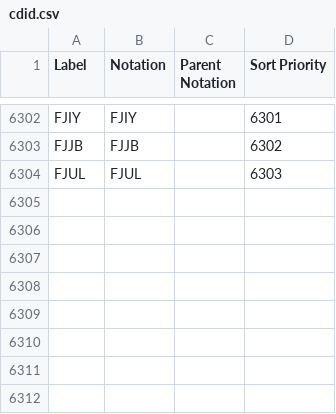
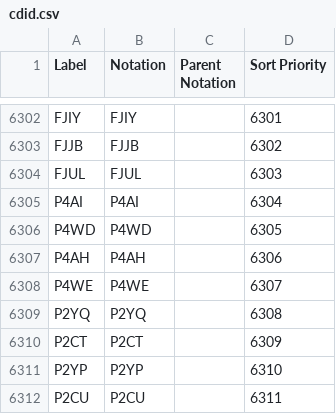
Before and after one commit to GSS-Cogs/family-trade, a CSV file: reference/codelists/cdid.csv, drawn as a sheet; only a part is shown, gaps mark what is left out.

Commit message:
Adding missing CDID values for a newer dataset.

```diff
--- a/reference/codelists/cdid.csv
+++ b/reference/codelists/cdid.csv
@@ -6304 +6304,9 @@ FJJB,FJJB,,6302
 FJUL,FJUL,,6303
+P4AI,P4AI,,6304
+P4WD,P4WD,,6305
+P4AH,P4AH,,6306
+P4WE,P4WE,,6307
+P2YQ,P2YQ,,6308
+P2CT,P2CT,,6309
+P2YP,P2YP,,6310
+P2CU,P2CU,,6311
```
